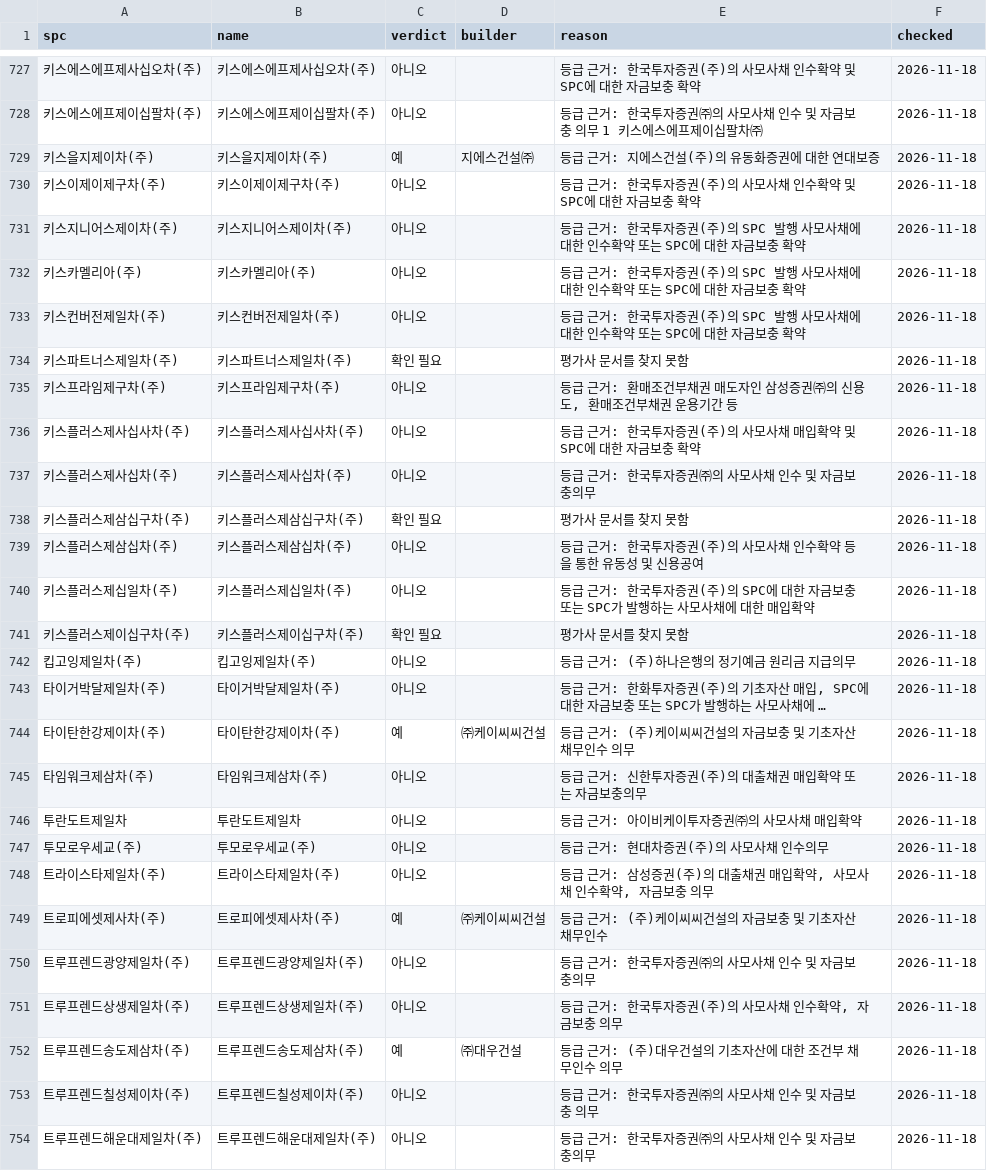
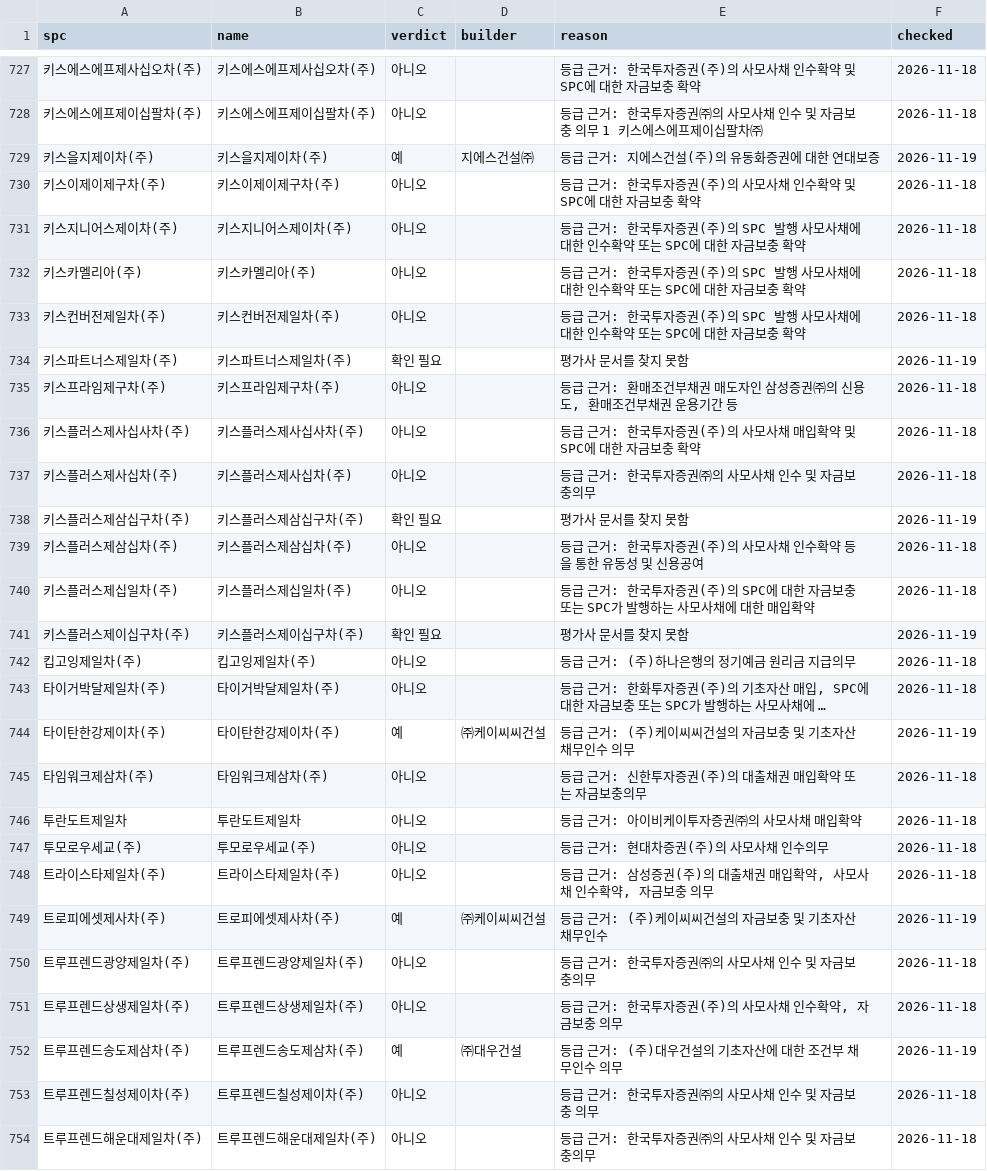
Before and after one commit to goldsohnmin-alt/spc_rates, a CSV file: state/spc_db.csv, drawn as a sheet; only a part is shown, gaps mark what is left out; long unchanged cells end in …; the diff covers the shown part only; the diff names each change by its address in the sheet, - before the commit and + after, or states it on an @@ line.

```diff
--- a/state/spc_db.csv
+++ b/state/spc_db.csv
-F729 (checked): 2026-11-18
+F729 (checked): 2026-11-19
-F734 (checked): 2026-11-18
+F734 (checked): 2026-11-19
-F738 (checked): 2026-11-18
+F738 (checked): 2026-11-19
-F741 (checked): 2026-11-18
+F741 (checked): 2026-11-19
-F744 (checked): 2026-11-18
+F744 (checked): 2026-11-19
-F749 (checked): 2026-11-18
+F749 (checked): 2026-11-19
-F752 (checked): 2026-11-18
+F752 (checked): 2026-11-19
```
Also changed, not shown: 120 edited cells elsewhere in this file, 3 other files.
